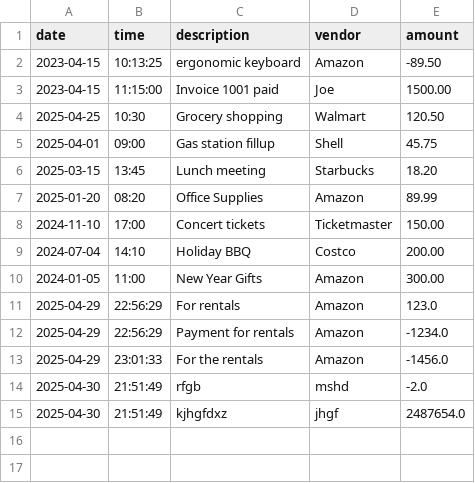
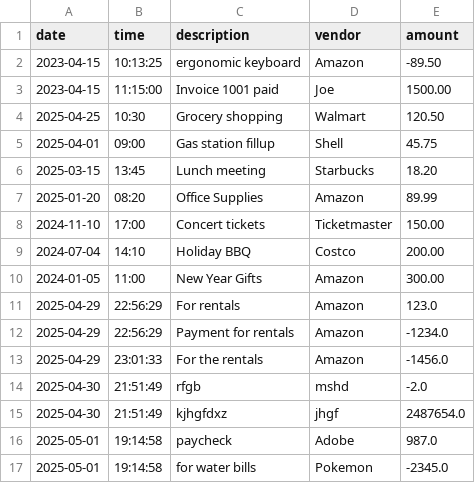
Before and after one commit to Gigi-dev21/AccoutLedgerApp_Capstone, a CSV file: transactions.csv, drawn as a sheet.

```diff
--- a/transactions.csv
+++ b/transactions.csv
@@ -15 +15,3 @@ date|time|description|vendor|amount
 2025-04-30|21:51:49|kjhgfdxz|jhgf|2487654.0
+2025-05-01|19:14:58|paycheck|Adobe|987.0
+2025-05-01|19:14:58|for water bills|Pokemon|-2345.0
```
Also changed, not shown: 1 other file.
